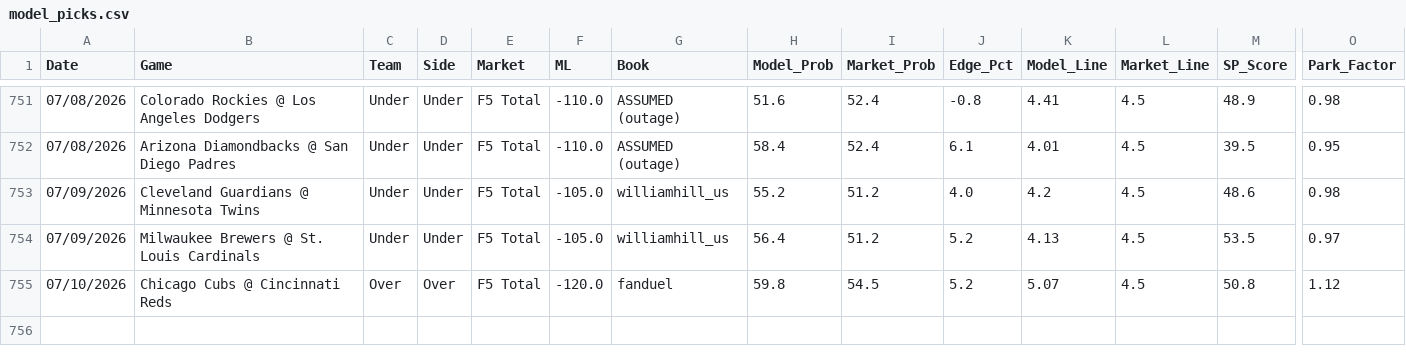
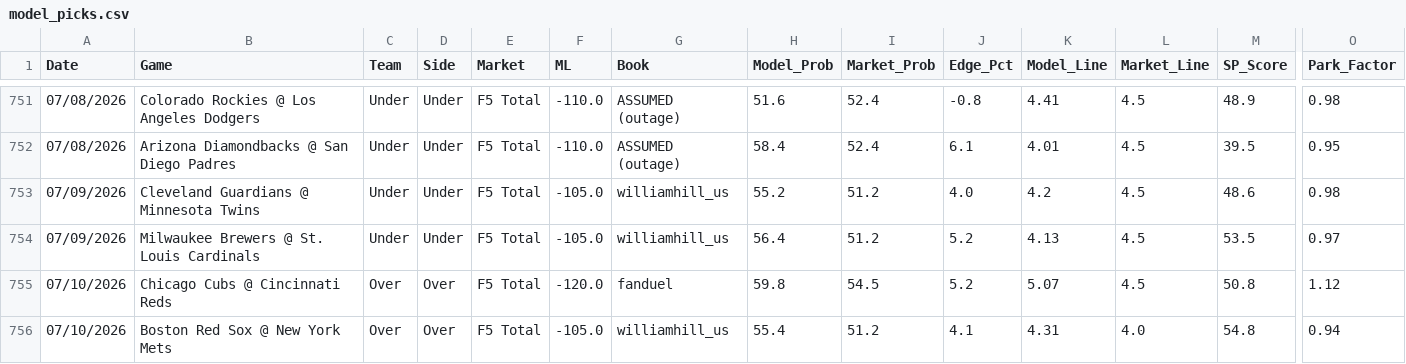
Before and after one commit to reesesetzer-pro/mlb-f5-model, a CSV file: model_picks.csv, drawn as a sheet; only a part is shown, gaps mark what is left out; rows hold the shown columns only; the diff names each change by its address in the sheet, - before the commit and + after, or states it on an @@ line.

Commit message:
picks: sync 2026-07-10

```diff
--- a/model_picks.csv
+++ b/model_picks.csv
+row 756: 07/10/2026 | Boston Red Sox @ New York Mets | Over | Over | F5 Total | -105.0 | williamhill_us | 55.4 | 51.2 | 4.1 | 4.31 | 4.0 | 54.8 | 0.94
```
